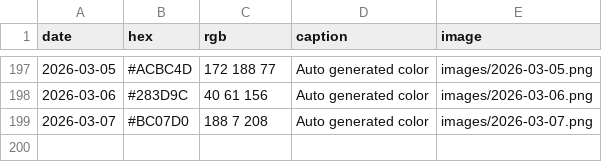
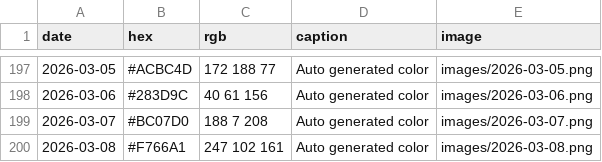
Before and after one commit to Fujishooock/dailycolor-site, a CSV file: data.csv, drawn as a sheet; only a part is shown, gaps mark what is left out.

```diff
--- a/data.csv
+++ b/data.csv
@@ -199 +199,2 @@ date,hex,rgb,caption,image
 2026-03-07,#BC07D0,188 7 208,Auto generated color,images/2026-03-07.png
+2026-03-08,#F766A1,247 102 161,Auto generated color,images/2026-03-08.png
```
Also changed, not shown: 3 other files.
